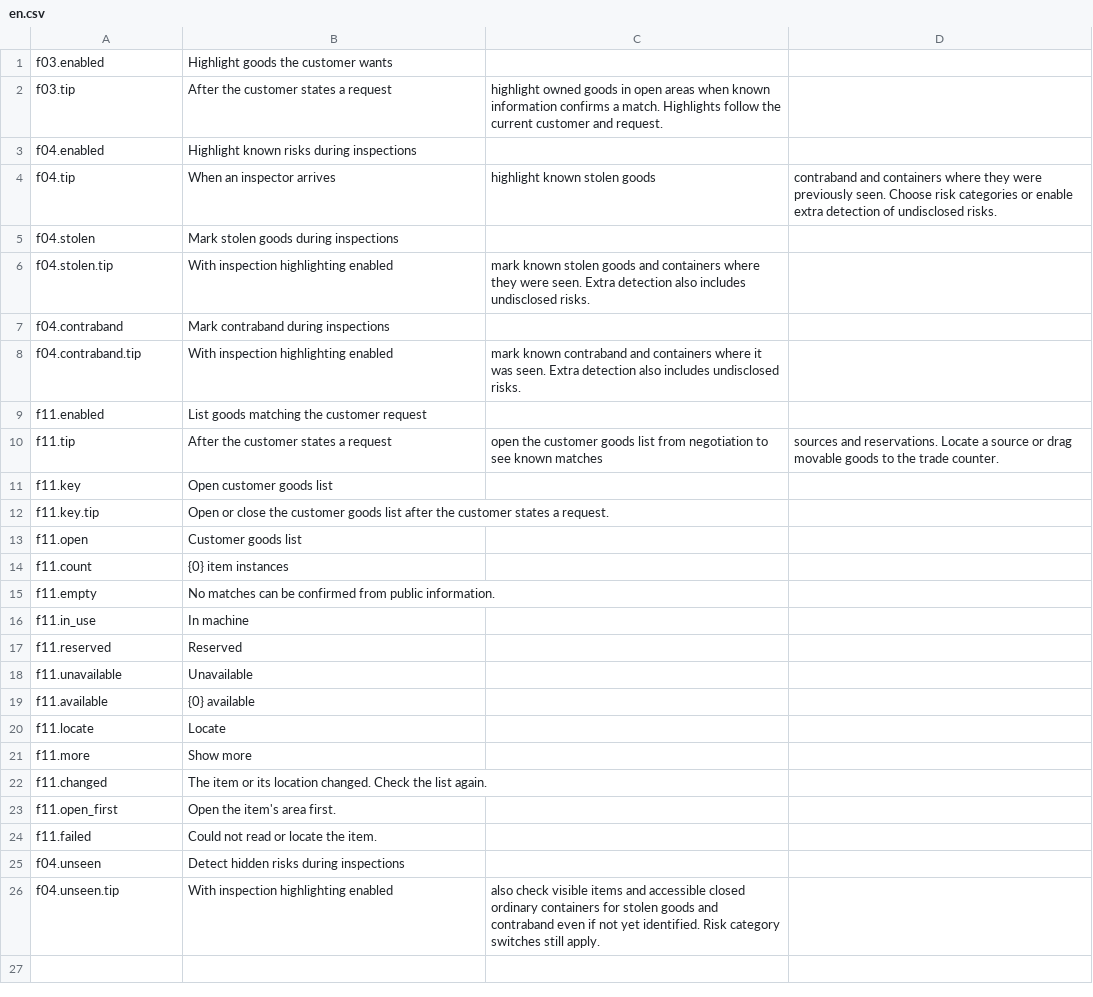
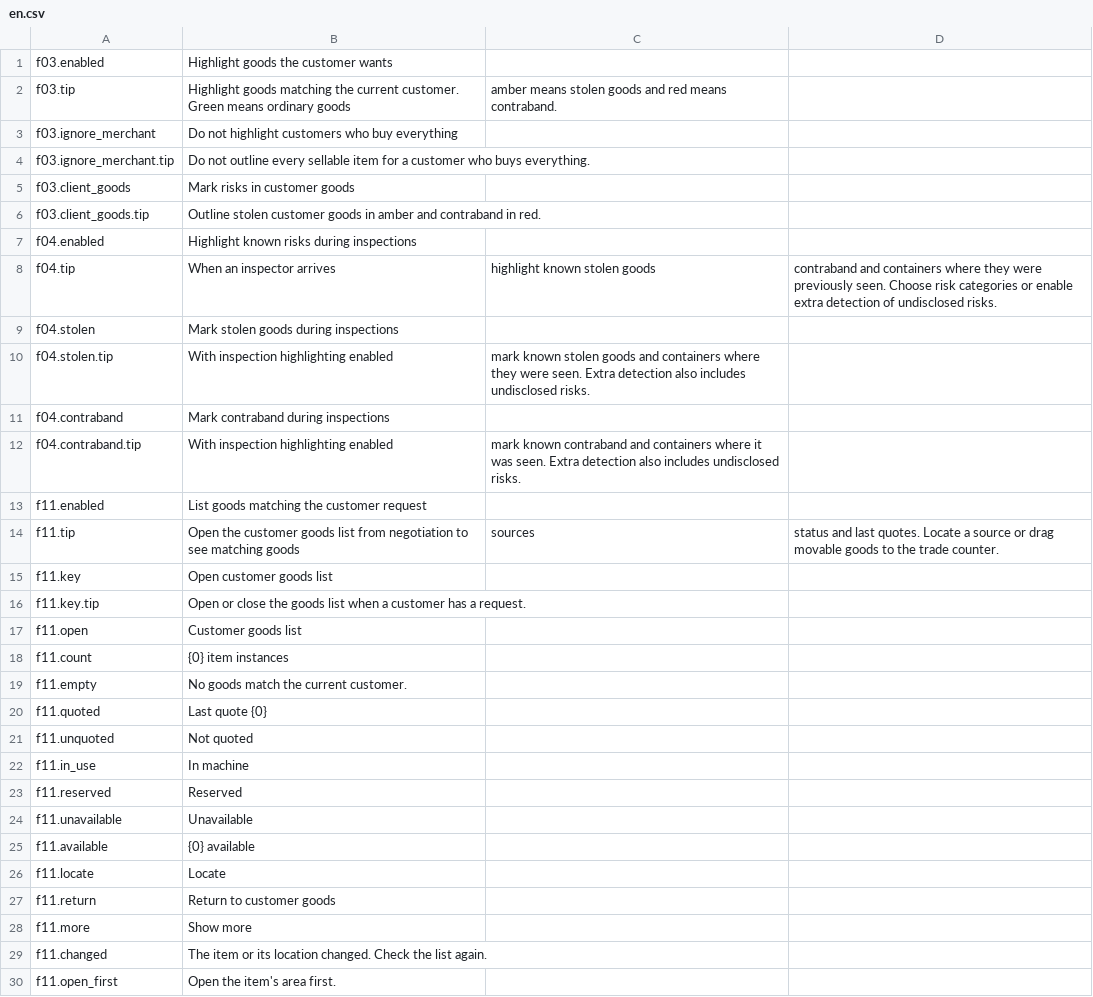
Before and after one commit to StarsWhere/Quality-of-Probably-Stolen, a CSV file: assets/Strings/Demand/en.csv, drawn as a sheet; only a part is shown; the shorter side is filled out with more unchanged rows.

```diff
--- a/assets/Strings/Demand/en.csv
+++ b/assets/Strings/Demand/en.csv
@@ -1,3 +1,7 @@
 f03.enabled,Highlight goods the customer wants
-f03.tip,After the customer states a request, highlight owned goods in open areas when known information confirms a match. Highlights follow the current customer and request.
+f03.tip,Highlight goods matching the current customer. Green means ordinary goods, amber means stolen goods and red means contraband.
+f03.ignore_merchant,Do not highlight customers who buy everything
+f03.ignore_merchant.tip,Do not outline every sellable item for a customer who buys everything.
+f03.client_goods,Mark risks in customer goods
+f03.client_goods.tip,Outline stolen customer goods in amber and contraband in red.
 f04.enabled,Highlight known risks during inspections
@@ -9,8 +13,10 @@ f04.contraband.tip,With inspection highlighting enabled, mark known contraband a
 f11.enabled,List goods matching the customer request
-f11.tip,After the customer states a request, open the customer goods list from negotiation to see known matches, sources and reservations. Locate a source or drag movable goods to the trade counter.
+f11.tip,Open the customer goods list from negotiation to see matching goods, sources, status and last quotes. Locate a source or drag movable goods to the trade counter.
 f11.key,Open customer goods list
-f11.key.tip,Open or close the customer goods list after the customer states a request.
+f11.key.tip,Open or close the goods list when a customer has a request.
 f11.open,Customer goods list
 f11.count,{0} item instances
-f11.empty,No matches can be confirmed from public information.
+f11.empty,No goods match the current customer.
+f11.quoted,Last quote {0}
+f11.unquoted,Not quoted
 f11.in_use,In machine
@@ -20,2 +26,3 @@ f11.available,{0} available
 f11.locate,Locate
+f11.return,Return to customer goods
 f11.more,Show more
```
Also changed, not shown: assets/Strings/Demand/zh.csv, 6 other files.
